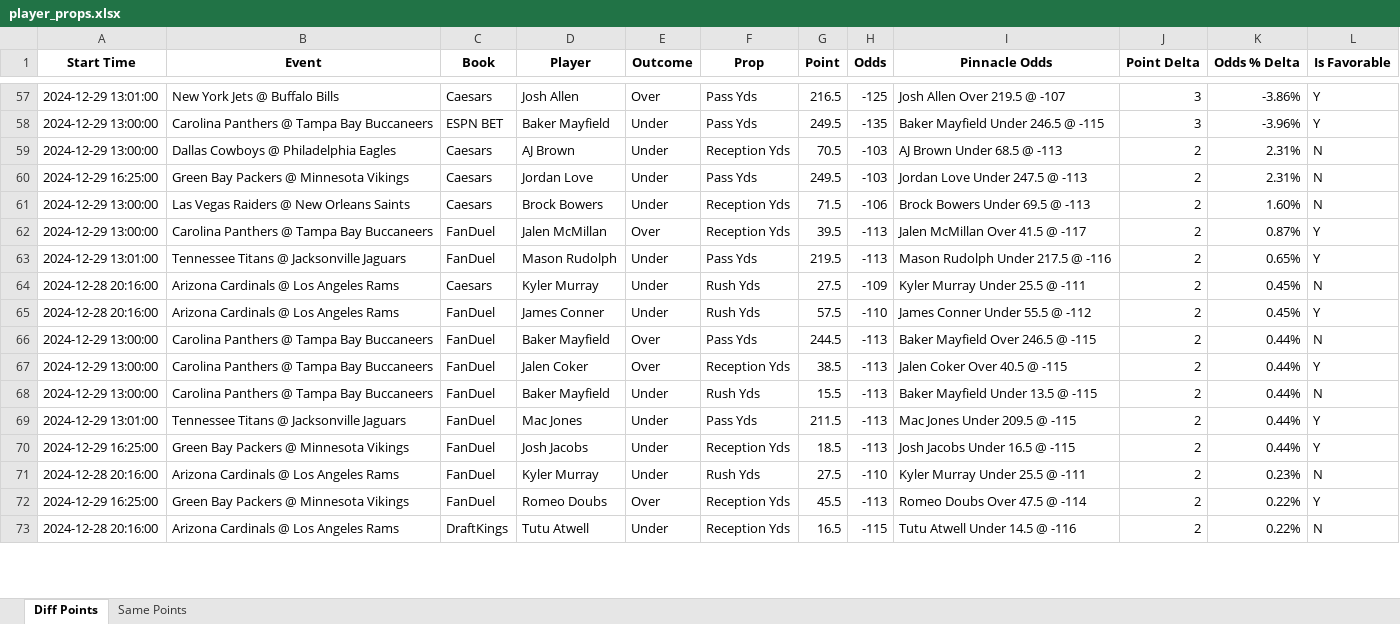
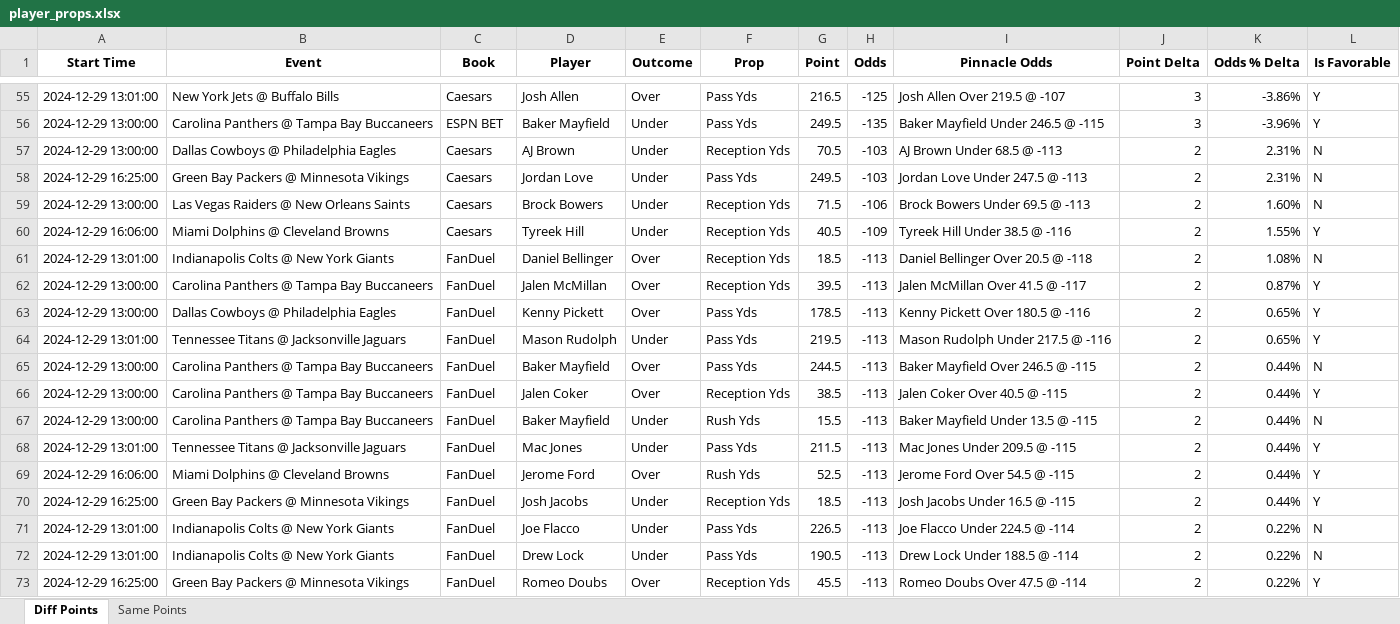
Before and after one commit to rahulShahCode/player-props-scraper, an Excel workbook: player_props.xlsx, sheet Diff Points, drawn as a sheet; only a part is shown, gaps mark what is left out; values as stored, in another font and other column widths than the file's, no borders; removed rows and columns are numbered as before the commit, all else as after; the diff covers the shown part only; the diff names each change by its address in the sheet, - before the commit and + after, or states it on an @@ line.

```diff
--- a/player_props.xlsx (sheet Diff Points)
+++ b/player_props.xlsx (sheet Diff Points)
+row 60: 2024-12-29 16:06:00 | Miami Dolphins @ Cleveland Browns | Caesars | Tyreek Hill | Under | Reception Yds | 40.5 | -109 | Tyreek Hill Under 38.5 @ -116 | 2 | 1.55% | Y
+row 61: 2024-12-29 13:01:00 | Indianapolis Colts @ New York Giants | FanDuel | Daniel Bellinger | Over | Reception Yds | 18.5 | -113 | Daniel Bellinger Over 20.5 @ -118 | 2 | 1.08% | N
+row 63: 2024-12-29 13:00:00 | Dallas Cowboys @ Philadelphia Eagles | FanDuel | Kenny Pickett | Over | Pass Yds | 178.5 | -113 | Kenny Pickett Over 180.5 @ -116 | 2 | 0.65% | Y
-row 64: 2024-12-28 20:16:00 | Arizona Cardinals @ Los Angeles Rams | Caesars | Kyler Murray | Under | Rush Yds | 27.5 | -109 | Kyler Murray Under 25.5 @ -111 | 2 | 0.45% | N
-row 65: 2024-12-28 20:16:00 | Arizona Cardinals @ Los Angeles Rams | FanDuel | James Conner | Under | Rush Yds | 57.5 | -110 | James Conner Under 55.5 @ -112 | 2 | 0.45% | Y
+row 69: 2024-12-29 16:06:00 | Miami Dolphins @ Cleveland Browns | FanDuel | Jerome Ford | Over | Rush Yds | 52.5 | -113 | Jerome Ford Over 54.5 @ -115 | 2 | 0.44% | Y
-row 71: 2024-12-28 20:16:00 | Arizona Cardinals @ Los Angeles Rams | FanDuel | Kyler Murray | Under | Rush Yds | 27.5 | -110 | Kyler Murray Under 25.5 @ -111 | 2 | 0.23% | N
+row 71: 2024-12-29 13:01:00 | Indianapolis Colts @ New York Giants | FanDuel | Joe Flacco | Under | Pass Yds | 226.5 | -113 | Joe Flacco Under 224.5 @ -114 | 2 | 0.22% | N
+row 72: 2024-12-29 13:01:00 | Indianapolis Colts @ New York Giants | FanDuel | Drew Lock | Under | Pass Yds | 190.5 | -113 | Drew Lock Under 188.5 @ -114 | 2 | 0.22% | N
-row 73: 2024-12-28 20:16:00 | Arizona Cardinals @ Los Angeles Rams | DraftKings | Tutu Atwell | Under | Reception Yds | 16.5 | -115 | Tutu Atwell Under 14.5 @ -116 | 2 | 0.22% | N
```
Also changed, not shown: 49 added rows, 49 removed rows and 24 edited cells elsewhere in this sheet, sheet Same Points, 2 other files.
